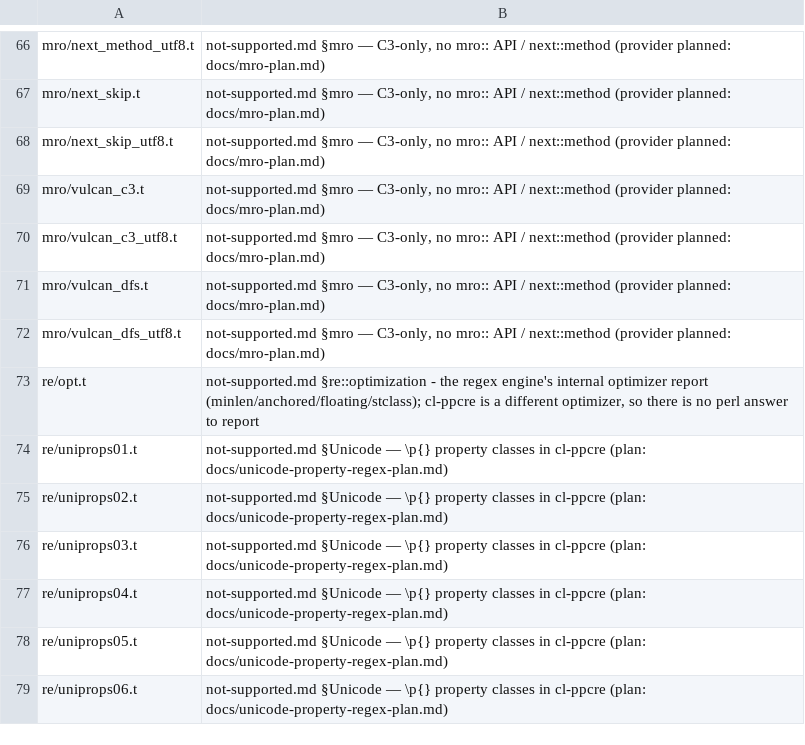
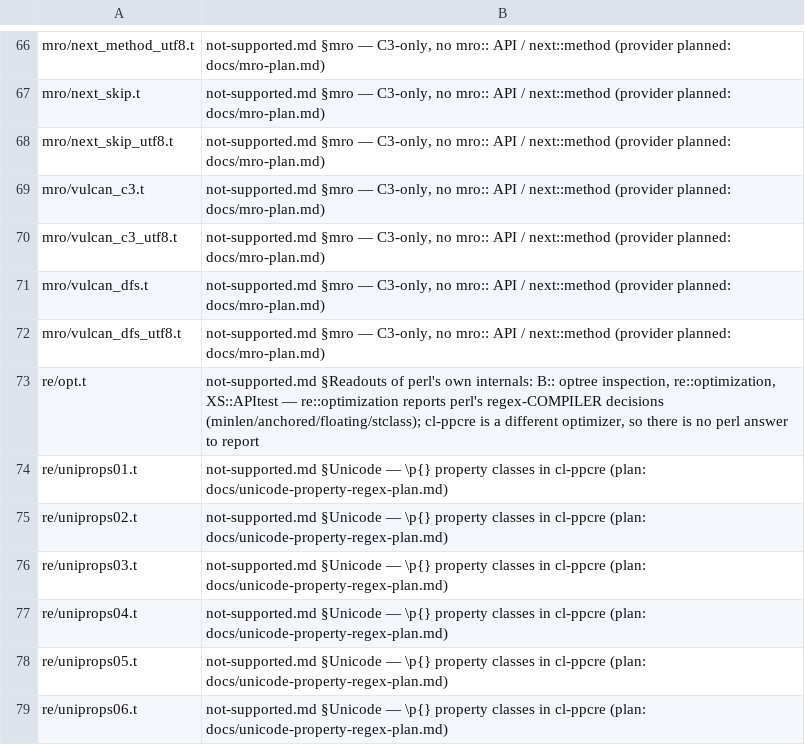
Before and after one commit to Percolisp/pcl, a TSV file: docs/perl-suite-expected.tsv, drawn as a sheet; only a part is shown, gaps mark what is left out.

```diff
--- a/docs/perl-suite-expected.tsv
+++ b/docs/perl-suite-expected.tsv
@@ -72,3 +72,3 @@ mro/vulcan_dfs.t	not-supported.md §mro — C3-only, no mro:: API / next::method
 mro/vulcan_dfs_utf8.t	not-supported.md §mro — C3-only, no mro:: API / next::method (provider planned: docs/mro-plan.md)
-re/opt.t	not-supported.md §re::optimization - the regex engine's internal optimizer report (minlen/anchored/floating/stclass); cl-ppcre is a different optimizer, so there is no perl answer to report
+re/opt.t	not-supported.md §Readouts of perl's own internals: B:: optree inspection, re::optimization, XS::APItest — re::optimization reports perl's regex-COMPILER decisions (minlen/anchored/floating/stclass); cl-ppcre is a different optimizer, so there is no perl answer to report
 re/uniprops01.t	not-supported.md §Unicode — \p{} property classes in cl-ppcre (plan: docs/unicode-property-regex-plan.md)
```
Also changed, not shown: 1 other file.
